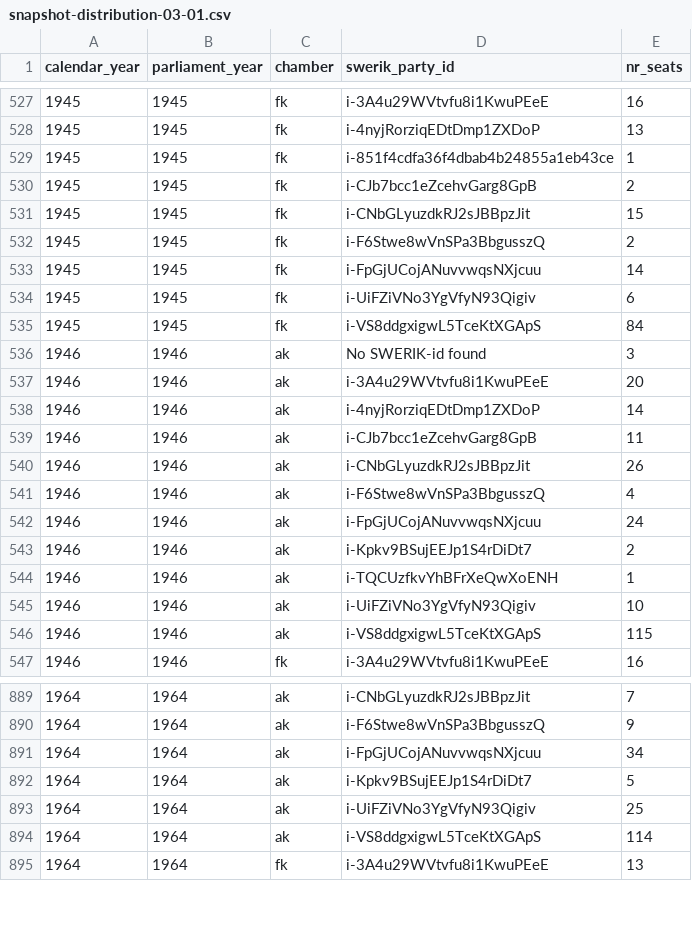
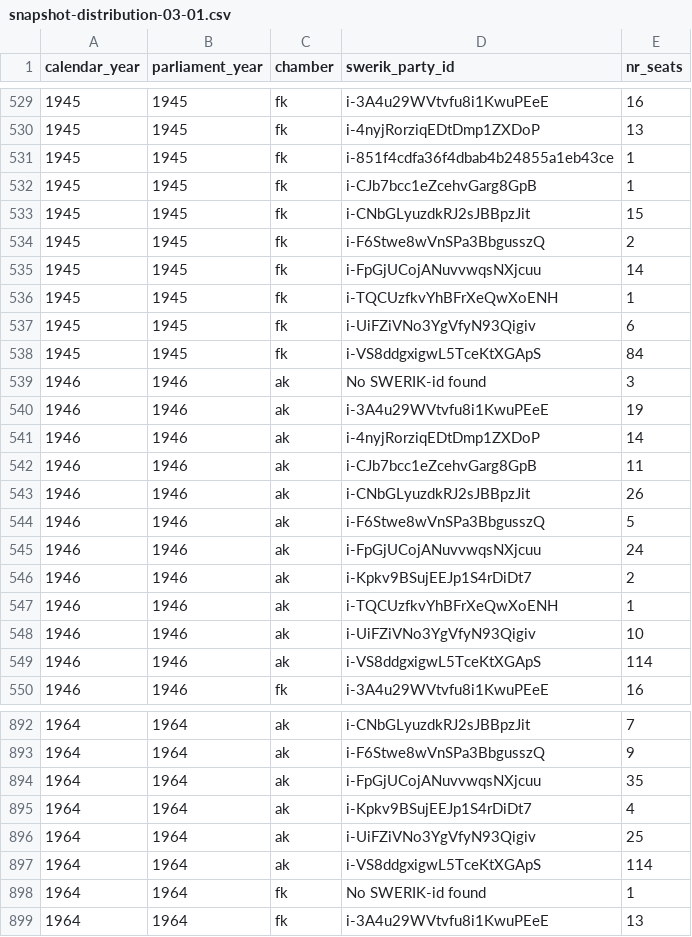
Before and after one commit to swerik-project/riksdagen-persons, a CSV file: quality/estimates/party-distribution/snapshot-distribution-03-01.csv, drawn as a sheet; only a part is shown, gaps mark what is left out; the diff covers the shown part only.

```diff
--- a/quality/estimates/party-distribution/snapshot-distribution-03-01.csv
+++ b/quality/estimates/party-distribution/snapshot-distribution-03-01.csv
@@ -529,3 +531,3 @@ calendar_year,parliament_year,chamber,swerik_party_id,nr_seats
 1945,1945,fk,i-851f4cdfa36f4dbab4b24855a1eb43ce,1
-1945,1945,fk,i-CJb7bcc1eZcehvGarg8GpB,2
+1945,1945,fk,i-CJb7bcc1eZcehvGarg8GpB,1
 1945,1945,fk,i-CNbGLyuzdkRJ2sJBBpzJit,15
@@ -533,2 +535,3 @@ calendar_year,parliament_year,chamber,swerik_party_id,nr_seats
 1945,1945,fk,i-FpGjUCojANuvvwqsNXjcuu,14
+1945,1945,fk,i-TQCUzfkvYhBFrXeQwXoENH,1
 1945,1945,fk,i-UiFZiVNo3YgVfyN93Qigiv,6
@@ -536,3 +539,3 @@ calendar_year,parliament_year,chamber,swerik_party_id,nr_seats
 1946,1946,ak,No SWERIK-id found,3
-1946,1946,ak,i-3A4u29WVtvfu8i1KwuPEeE,20
+1946,1946,ak,i-3A4u29WVtvfu8i1KwuPEeE,19
 1946,1946,ak,i-4nyjRorziqEDtDmp1ZXDoP,14
@@ -540,3 +543,3 @@ calendar_year,parliament_year,chamber,swerik_party_id,nr_seats
 1946,1946,ak,i-CNbGLyuzdkRJ2sJBBpzJit,26
-1946,1946,ak,i-F6Stwe8wVnSPa3BbgusszQ,4
+1946,1946,ak,i-F6Stwe8wVnSPa3BbgusszQ,5
 1946,1946,ak,i-FpGjUCojANuvvwqsNXjcuu,24
@@ -545,3 +548,3 @@ calendar_year,parliament_year,chamber,swerik_party_id,nr_seats
 1946,1946,ak,i-UiFZiVNo3YgVfyN93Qigiv,10
-1946,1946,ak,i-VS8ddgxigwL5TceKtXGApS,115
+1946,1946,ak,i-VS8ddgxigwL5TceKtXGApS,114
 1946,1946,fk,i-3A4u29WVtvfu8i1KwuPEeE,16
@@ -890,6 +893,7 @@ calendar_year,parliament_year,chamber,swerik_party_id,nr_seats
 1964,1964,ak,i-F6Stwe8wVnSPa3BbgusszQ,9
-1964,1964,ak,i-FpGjUCojANuvvwqsNXjcuu,34
-1964,1964,ak,i-Kpkv9BSujEEJp1S4rDiDt7,5
+1964,1964,ak,i-FpGjUCojANuvvwqsNXjcuu,35
+1964,1964,ak,i-Kpkv9BSujEEJp1S4rDiDt7,4
 1964,1964,ak,i-UiFZiVNo3YgVfyN93Qigiv,25
 1964,1964,ak,i-VS8ddgxigwL5TceKtXGApS,114
+1964,1964,fk,No SWERIK-id found,1
 1964,1964,fk,i-3A4u29WVtvfu8i1KwuPEeE,13
```
Also changed, not shown: 5 added rows, 2 removed rows and 82 edited cells elsewhere in this file, quality/estimates/party-distribution/snapshot-distribution-10-01.csv.
